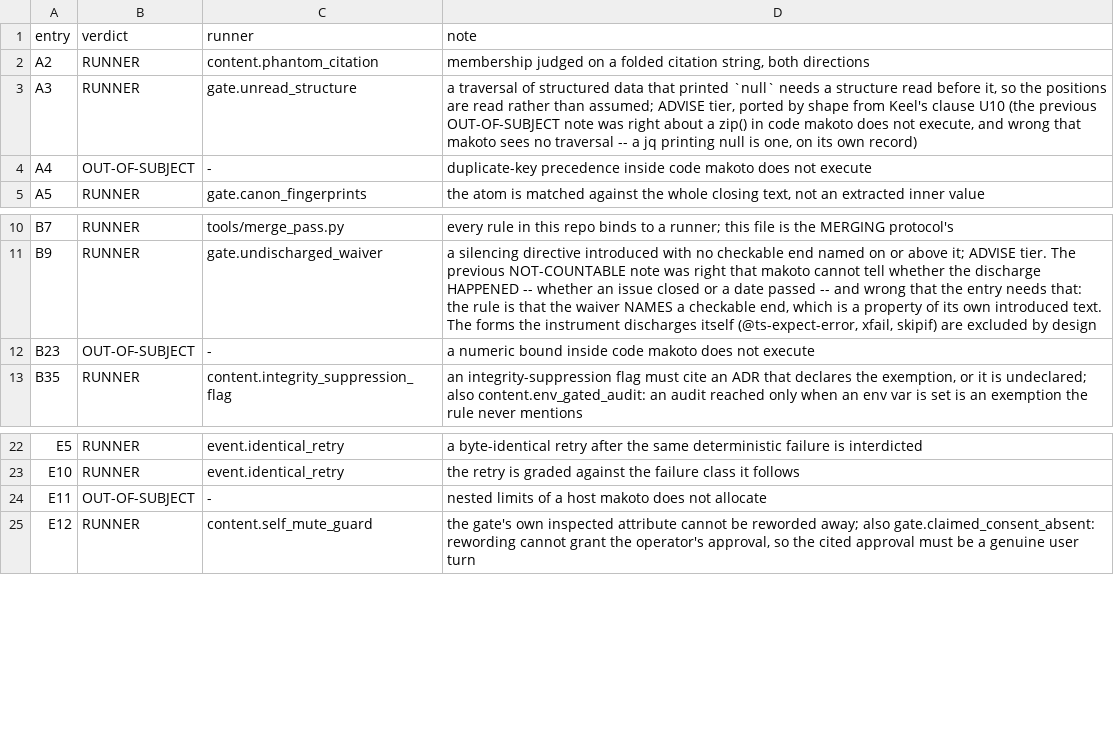
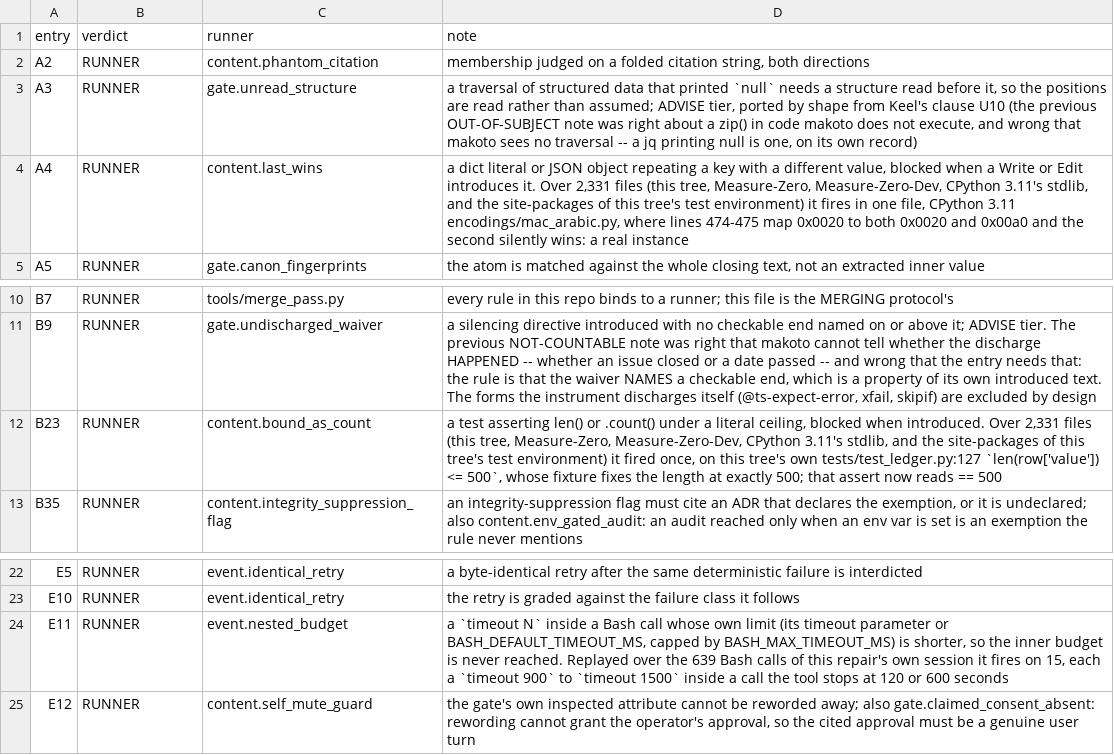
Before and after one commit to Clear-Sights/Makoto, a TSV file: docs/REGISTER-MAP.tsv, drawn as a sheet; only a part is shown, gaps mark what is left out.

Commit message:
Three register entries get a check: last-wins keys, count ceilings in tests, shadowed timeouts
A4, B23 and E11 were graded OUT-OF-SUBJECT as "code makoto does not execute", but makoto reads
every write and command the agent makes, and each has a reading with no false positive found:

- content.last_wins (A4): a dict literal or JSON object repeats a key with a different value.
  Over 2,331 files (this tree, Measure-Zero, Measure-Zero-Dev, CPython 3.11 stdlib, the test
  environment's site-packages) it fires only in encodings/mac_arabic.py, a real instance.
- content.bound_as_count (B23): a test asserts len() or .count() under a literal ceiling. It
  fired once, on tests/test_ledger.py:127, whose fixture fixes the length; now == 500.
- event.nested_budget (E11): `timeout N` inside a Bash call the tool stops sooner. It fires on
  15 of the 639 Bash calls in this repair's own session.

All three are SPEC rows. Each has tests and a plant that turns them red. Register: 60 of 74
have a runner (57 before). Suite 2112 passed.

```diff
--- a/docs/REGISTER-MAP.tsv
+++ b/docs/REGISTER-MAP.tsv
@@ -3,3 +3,3 @@ A2	RUNNER	content.phantom_citation	membership judged on a folded citation string
 A3	RUNNER	gate.unread_structure	a traversal of structured data that printed `null` needs a structure read before it, so the positions are read rather than assumed; ADVISE tier, ported by shape from Keel's clause U10 (the previous OUT-OF-SUBJECT note was right about a zip() in code makoto does not execute, and wrong that makoto sees no traversal -- a jq printing null is one, on its own record)
-A4	OUT-OF-SUBJECT	-	duplicate-key precedence inside code makoto does not execute
+A4	RUNNER	content.last_wins	a dict literal or JSON object repeating a key with a different value, blocked when a Write or Edit introduces it. Over 2,331 files (this tree, Measure-Zero, Measure-Zero-Dev, CPython 3.11's stdlib, and the site-packages of this tree's test environment) it fires in one file, CPython 3.11 encodings/mac_arabic.py, where lines 474-475 map 0x0020 to both 0x0020 and 0x00a0 and the second silently wins: a real instance
 A5	RUNNER	gate.canon_fingerprints	the atom is matched against the whole closing text, not an extracted inner value
@@ -11,3 +11,3 @@ B7	RUNNER	tools/merge_pass.py	every rule in this repo binds to a runner; this fi
 B9	RUNNER	gate.undischarged_waiver	a silencing directive introduced with no checkable end named on or above it; ADVISE tier. The previous NOT-COUNTABLE note was right that makoto cannot tell whether the discharge HAPPENED -- whether an issue closed or a date passed -- and wrong that the entry needs that: the rule is that the waiver NAMES a checkable end, which is a property of its own introduced text. The forms the instrument discharges itself (@ts-expect-error, xfail, skipif) are excluded by design
-B23	OUT-OF-SUBJECT	-	a numeric bound inside code makoto does not execute
+B23	RUNNER	content.bound_as_count	a test asserting len() or .count() under a literal ceiling, blocked when introduced. Over 2,331 files (this tree, Measure-Zero, Measure-Zero-Dev, CPython 3.11's stdlib, and the site-packages of this tree's test environment) it fired once, on this tree's own tests/test_ledger.py:127 `len(row['value']) <= 500`, whose fixture fixes the length at exactly 500; that assert now reads == 500
 B35	RUNNER	content.integrity_suppression_flag	an integrity-suppression flag must cite an ADR that declares the exemption, or it is undeclared; also content.env_gated_audit: an audit reached only when an env var is set is an exemption the rule never mentions
@@ -23,3 +23,3 @@ E5	RUNNER	event.identical_retry	a byte-identical retry after the same determinis
 E10	RUNNER	event.identical_retry	the retry is graded against the failure class it follows
-E11	OUT-OF-SUBJECT	-	nested limits of a host makoto does not allocate
+E11	RUNNER	event.nested_budget	a `timeout N` inside a Bash call whose own limit (its timeout parameter or BASH_DEFAULT_TIMEOUT_MS, capped by BASH_MAX_TIMEOUT_MS) is shorter, so the inner budget is never reached. Replayed over the 639 Bash calls of this repair's own session it fires on 15, each a `timeout 900` to `timeout 1500` inside a call the tool stops at 120 or 600 seconds
 E12	RUNNER	content.self_mute_guard	the gate's own inspected attribute cannot be reworded away; also gate.claimed_consent_absent: rewording cannot grant the operator's approval, so the cited approval must be a genuine user turn
```
Also changed, not shown: 9 other files.
